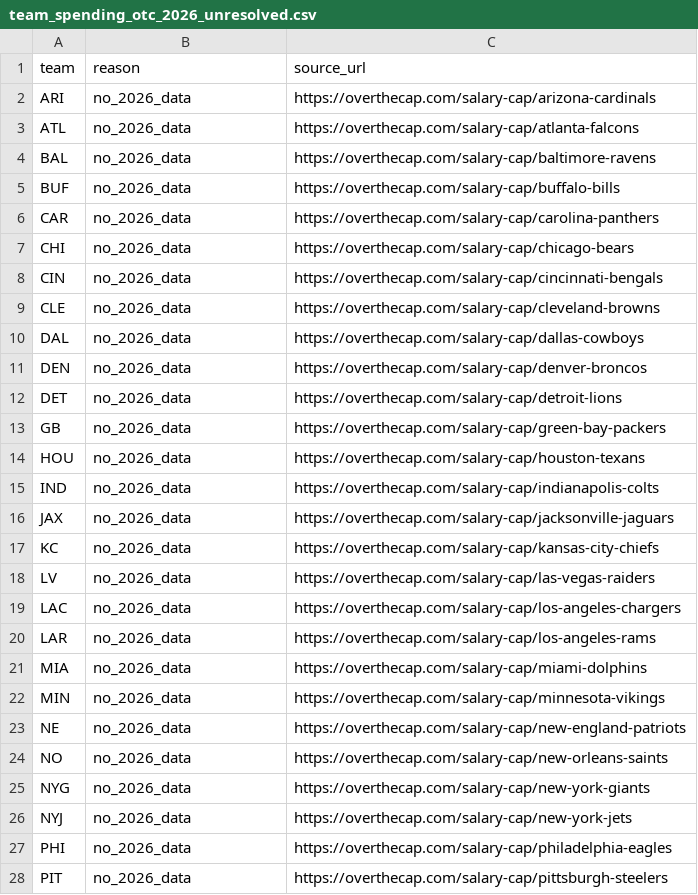
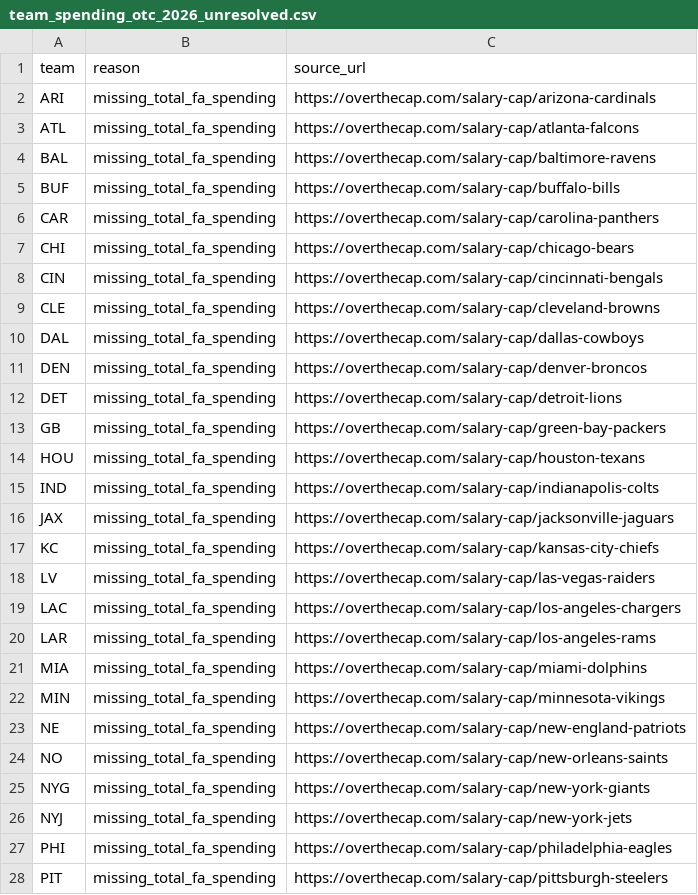
Before and after one commit to rmallorybpc/nflanalysis, a CSV file: data/raw/offseason/team_spending_otc_2026_unresolved.csv, drawn as a sheet; only a part is shown; the diff covers the shown part only.

Commit message:
feat(offseason): add script to scrape and resolve 2026 NFL team spending data

```diff
--- a/data/raw/offseason/team_spending_otc_2026_unresolved.csv
+++ b/data/raw/offseason/team_spending_otc_2026_unresolved.csv
@@ -1,28 +1,28 @@
 team,reason,source_url
-ARI,no_2026_data,https://overthecap.com/salary-cap/arizona-cardinals
-ATL,no_2026_data,https://overthecap.com/salary-cap/atlanta-falcons
-BAL,no_2026_data,https://overthecap.com/salary-cap/baltimore-ravens
-BUF,no_2026_data,https://overthecap.com/salary-cap/buffalo-bills
-CAR,no_2026_data,https://overthecap.com/salary-cap/carolina-panthers
-CHI,no_2026_data,https://overthecap.com/salary-cap/chicago-bears
-CIN,no_2026_data,https://overthecap.com/salary-cap/cincinnati-bengals
-CLE,no_2026_data,https://overthecap.com/salary-cap/cleveland-browns
-DAL,no_2026_data,https://overthecap.com/salary-cap/dallas-cowboys
-DEN,no_2026_data,https://overthecap.com/salary-cap/denver-broncos
-DET,no_2026_data,https://overthecap.com/salary-cap/detroit-lions
-GB,no_2026_data,https://overthecap.com/salary-cap/green-bay-packers
-HOU,no_2026_data,https://overthecap.com/salary-cap/houston-texans
-IND,no_2026_data,https://overthecap.com/salary-cap/indianapolis-colts
-JAX,no_2026_data,https://overthecap.com/salary-cap/jacksonville-jaguars
-KC,no_2026_data,https://overthecap.com/salary-cap/kansas-city-chiefs
-LV,no_2026_data,https://overthecap.com/salary-cap/las-vegas-raiders
-LAC,no_2026_data,https://overthecap.com/salary-cap/los-angeles-chargers
-LAR,no_2026_data,https://overthecap.com/salary-cap/los-angeles-rams
-MIA,no_2026_data,https://overthecap.com/salary-cap/miami-dolphins
-MIN,no_2026_data,https://overthecap.com/salary-cap/minnesota-vikings
-NE,no_2026_data,https://overthecap.com/salary-cap/new-england-patriots
-NO,no_2026_data,https://overthecap.com/salary-cap/new-orleans-saints
-NYG,no_2026_data,https://overthecap.com/salary-cap/new-york-giants
-NYJ,no_2026_data,https://overthecap.com/salary-cap/new-york-jets
-PHI,no_2026_data,https://overthecap.com/salary-cap/philadelphia-eagles
-PIT,no_2026_data,https://overthecap.com/salary-cap/pittsburgh-steelers
+ARI,missing_total_fa_spending,https://overthecap.com/salary-cap/arizona-cardinals
+ATL,missing_total_fa_spending,https://overthecap.com/salary-cap/atlanta-falcons
+BAL,missing_total_fa_spending,https://overthecap.com/salary-cap/baltimore-ravens
+BUF,missing_total_fa_spending,https://overthecap.com/salary-cap/buffalo-bills
+CAR,missing_total_fa_spending,https://overthecap.com/salary-cap/carolina-panthers
+CHI,missing_total_fa_spending,https://overthecap.com/salary-cap/chicago-bears
+CIN,missing_total_fa_spending,https://overthecap.com/salary-cap/cincinnati-bengals
+CLE,missing_total_fa_spending,https://overthecap.com/salary-cap/cleveland-browns
+DAL,missing_total_fa_spending,https://overthecap.com/salary-cap/dallas-cowboys
+DEN,missing_total_fa_spending,https://overthecap.com/salary-cap/denver-broncos
+DET,missing_total_fa_spending,https://overthecap.com/salary-cap/detroit-lions
+GB,missing_total_fa_spending,https://overthecap.com/salary-cap/green-bay-packers
+HOU,missing_total_fa_spending,https://overthecap.com/salary-cap/houston-texans
+IND,missing_total_fa_spending,https://overthecap.com/salary-cap/indianapolis-colts
+JAX,missing_total_fa_spending,https://overthecap.com/salary-cap/jacksonville-jaguars
+KC,missing_total_fa_spending,https://overthecap.com/salary-cap/kansas-city-chiefs
+LV,missing_total_fa_spending,https://overthecap.com/salary-cap/las-vegas-raiders
+LAC,missing_total_fa_spending,https://overthecap.com/salary-cap/los-angeles-chargers
+LAR,missing_total_fa_spending,https://overthecap.com/salary-cap/los-angeles-rams
+MIA,missing_total_fa_spending,https://overthecap.com/salary-cap/miami-dolphins
+MIN,missing_total_fa_spending,https://overthecap.com/salary-cap/minnesota-vikings
+NE,missing_total_fa_spending,https://overthecap.com/salary-cap/new-england-patriots
+NO,missing_total_fa_spending,https://overthecap.com/salary-cap/new-orleans-saints
+NYG,missing_total_fa_spending,https://overthecap.com/salary-cap/new-york-giants
+NYJ,missing_total_fa_spending,https://overthecap.com/salary-cap/new-york-jets
+PHI,missing_total_fa_spending,https://overthecap.com/salary-cap/philadelphia-eagles
+PIT,missing_total_fa_spending,https://overthecap.com/salary-cap/pittsburgh-steelers
```
Also changed, not shown: 5 edited cells elsewhere in this file, 3 other files.
